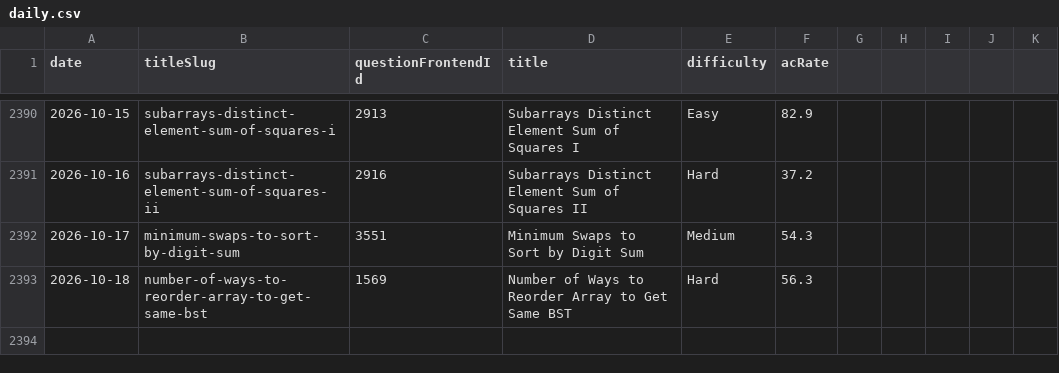
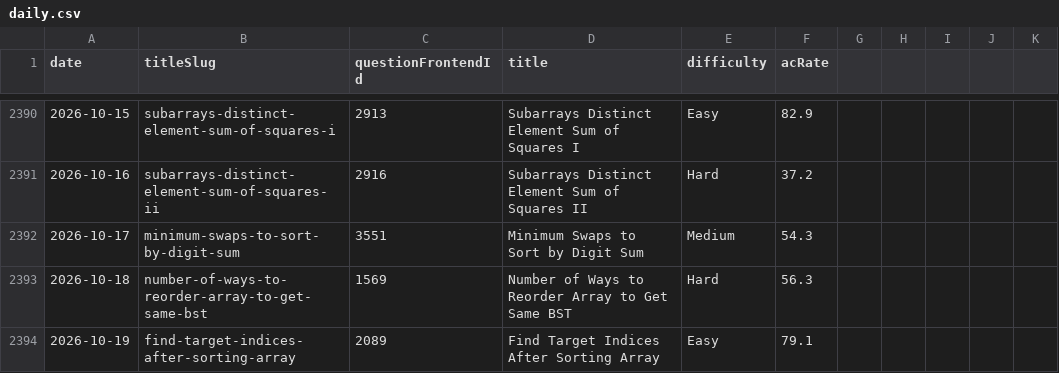
Before and after one commit to joric/leetcode, a CSV file: daily.csv, drawn as a sheet; only a part is shown, gaps mark what is left out; the diff names each change by its address in the sheet, - before the commit and + after, or states it on an @@ line.

```diff
--- a/daily.csv
+++ b/daily.csv
+row 2394: 2026-10-19 | find-target-indices-after-sorting-array | 2089 | Find Target Indices After Sorting Array | Easy | 79.1
```
